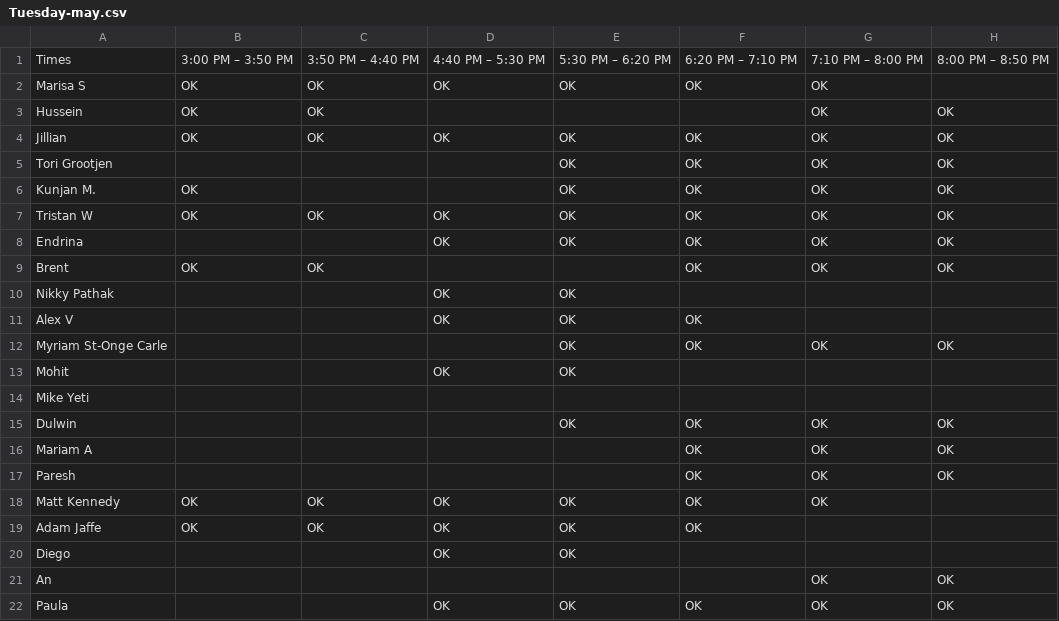
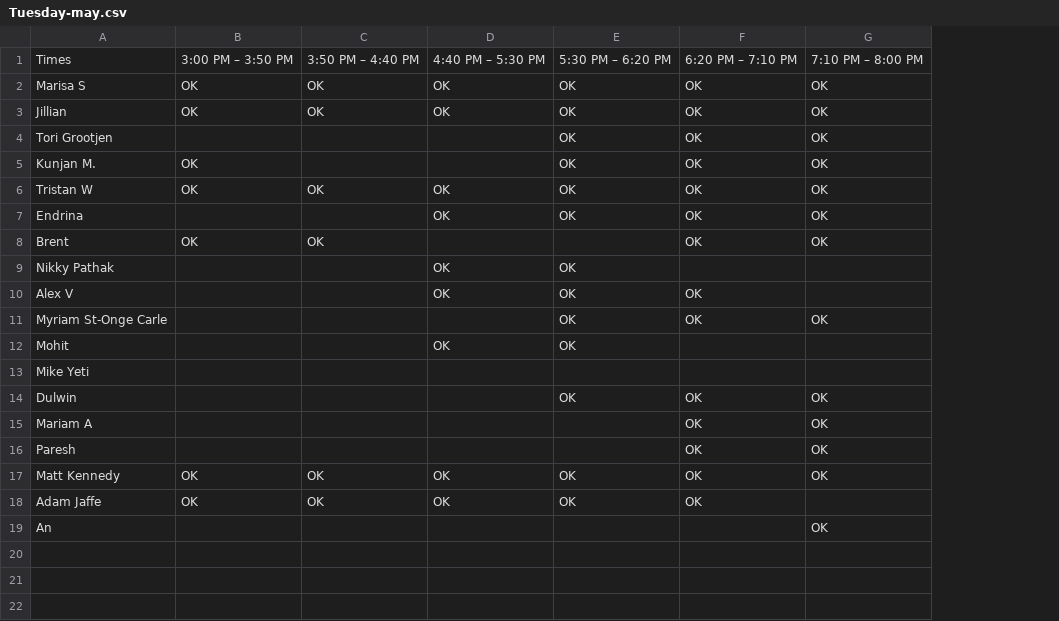
Before and after one commit to hsalemwalla/uwsquash_scheduler, a CSV file: Tuesday-may.csv, drawn as a sheet; removed rows and columns are numbered as before the commit, all else as after; the diff names each change by its address in the sheet, - before the commit and + after, or states it on an @@ line.

```diff
--- a/Tuesday-may.csv
+++ b/Tuesday-may.csv
-column H, row 1: 8:00 PM – 8:50 PM; rows 4-17: OK | OK | OK | OK | OK | OK |  |  | OK |  |  | OK | OK | OK; row 21: OK
-row 3: Hussein | OK | OK |  |  |  | OK | OK
-row 20: Diego |  |  | OK | OK
-row 22: Paula |  |  | OK | OK | OK | OK | OK
```
Also changed, not shown: Thursday-may.csv, player_info.csv, 6 other files.
